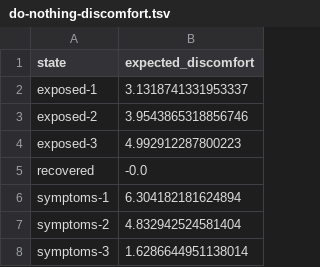
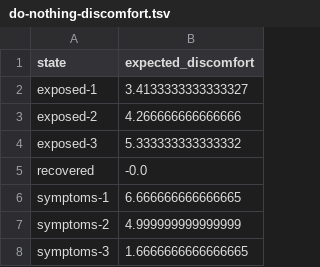
Before and after one commit to pbhise9/dx704-project-06, a TSV file: do-nothing-discomfort.tsv, drawn as a sheet.

```diff
--- a/do-nothing-discomfort.tsv
+++ b/do-nothing-discomfort.tsv
@@ -1,8 +1,8 @@
 state	expected_discomfort
-exposed-1	3.1318741331953337
-exposed-2	3.9543865318856746
-exposed-3	4.992912287800223
+exposed-1	3.4133333333333327
+exposed-2	4.266666666666666
+exposed-3	5.333333333333332
 recovered	-0.0
-symptoms-1	6.304182181624894
-symptoms-2	4.832942524581404
-symptoms-3	1.6286644951138014
+symptoms-1	6.666666666666665
+symptoms-2	4.999999999999999
+symptoms-3	1.6666666666666665
```
Also changed, not shown: 1 other file.
